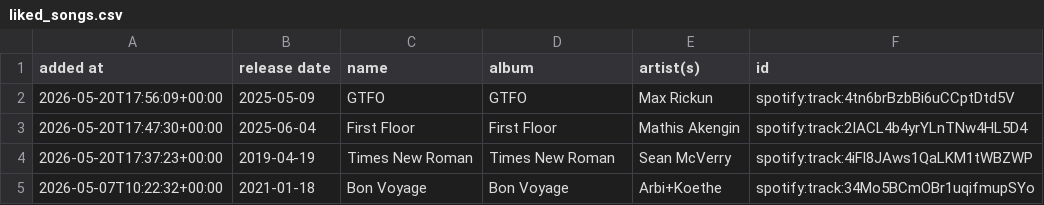
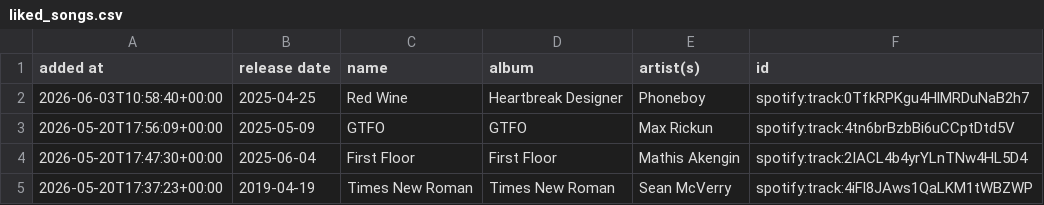
Before and after one commit to DusterTheFirst/playlist, a CSV file: liked_songs.csv, drawn as a sheet; only a part is shown; the shorter side is filled out with more unchanged rows; the diff names each change by its address in the sheet, - before the commit and + after, or states it on an @@ line.

```diff
--- a/liked_songs.csv
+++ b/liked_songs.csv
+row 2: 2026-06-03T10:58:40+00:00 | 2025-04-25 | Red Wine | Heartbreak Designer | Phoneboy | spotify:track:0TfkRPKgu4HlMRDuNaB2h7
```
